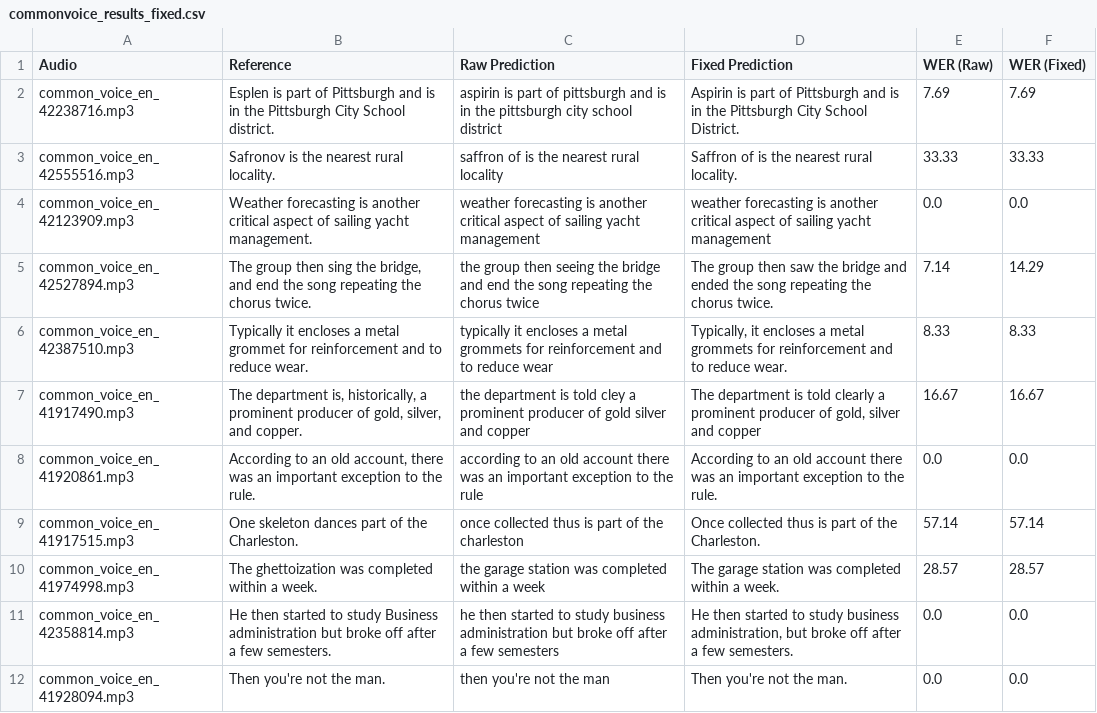
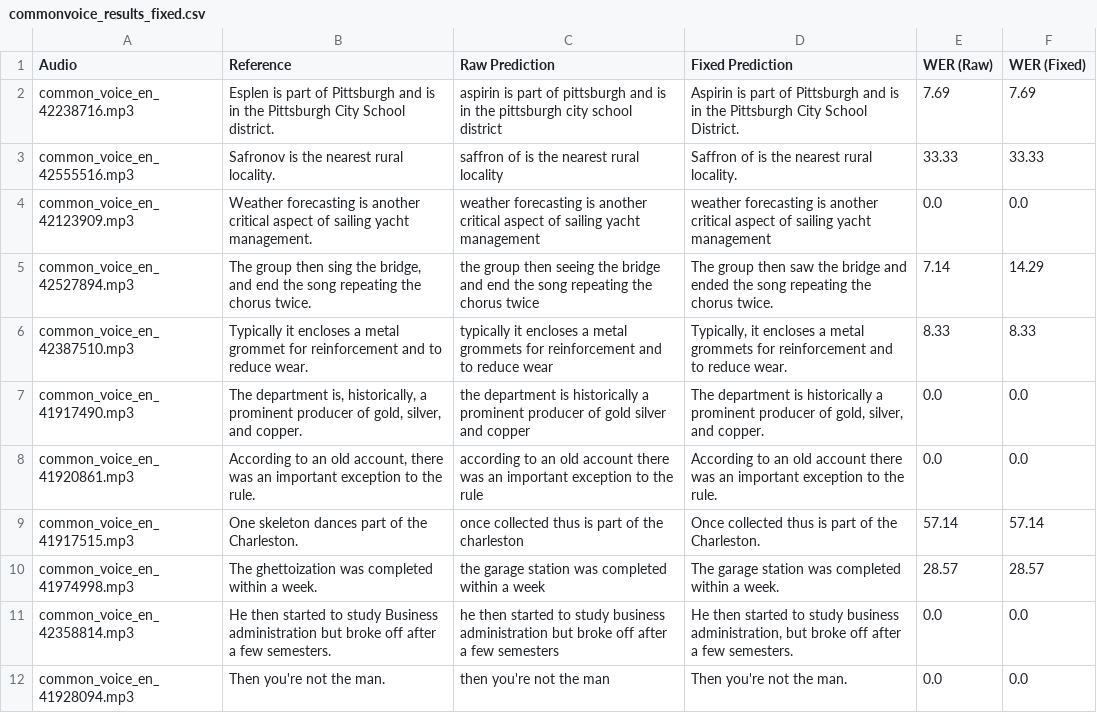
Before and after one commit to mmarufqk/MILENS, a CSV file: output/commonvoice_results_fixed.csv, drawn as a sheet; only a part is shown.

Commit message:
yo

```diff
--- a/output/commonvoice_results_fixed.csv
+++ b/output/commonvoice_results_fixed.csv
@@ -6,3 +6,3 @@ common_voice_en_42527894.mp3,"The group then sing the bridge, and end the song r
 common_voice_en_42387510.mp3,Typically it encloses a metal grommet for reinforcement and to reduce wear.,typically it encloses a metal grommets for reinforcement and to reduce wear,"Typically, it encloses a metal grommets for reinforcement and to reduce wear.",8.33,8.33
-common_voice_en_41917490.mp3,"The department is, historically, a prominent producer of gold, silver, and copper.",the department is told cley a prominent producer of gold silver and copper,"The department is told clearly a prominent producer of gold, silver and copper",16.67,16.67
+common_voice_en_41917490.mp3,"The department is, historically, a prominent producer of gold, silver, and copper.",the department is historically a prominent producer of gold silver and copper,"The department is historically a prominent producer of gold, silver, and copper.",0.0,0.0
 common_voice_en_41920861.mp3,"According to an old account, there was an important exception to the rule.",according to an old account there was an important exception to the rule,According to an old account there was an important exception to the rule.,0.0,0.0
```
